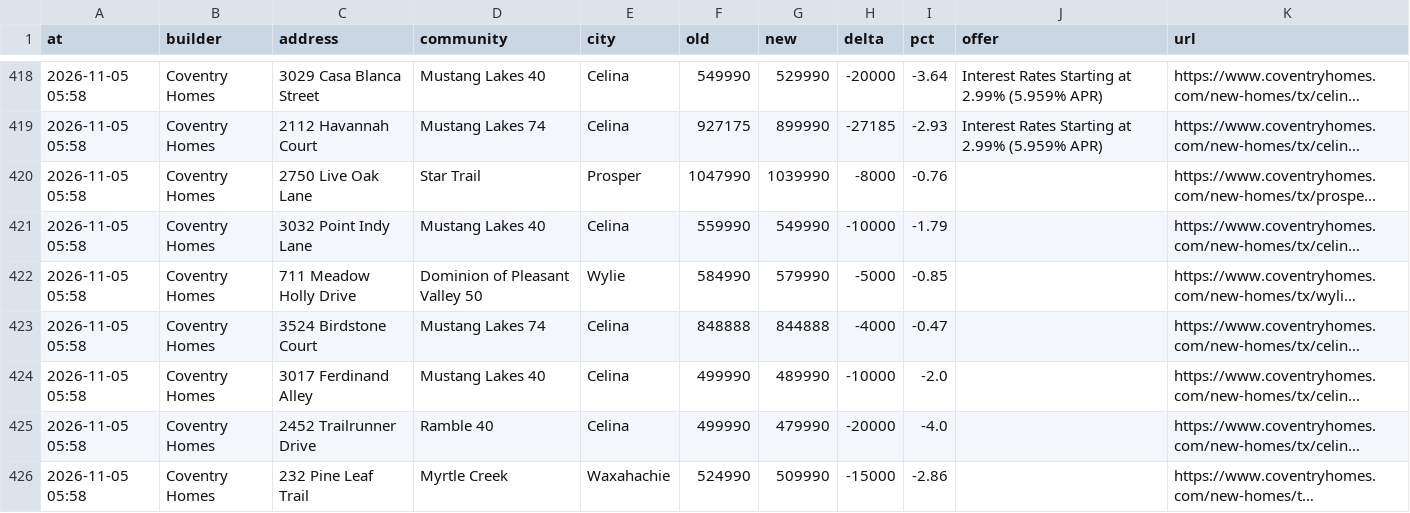
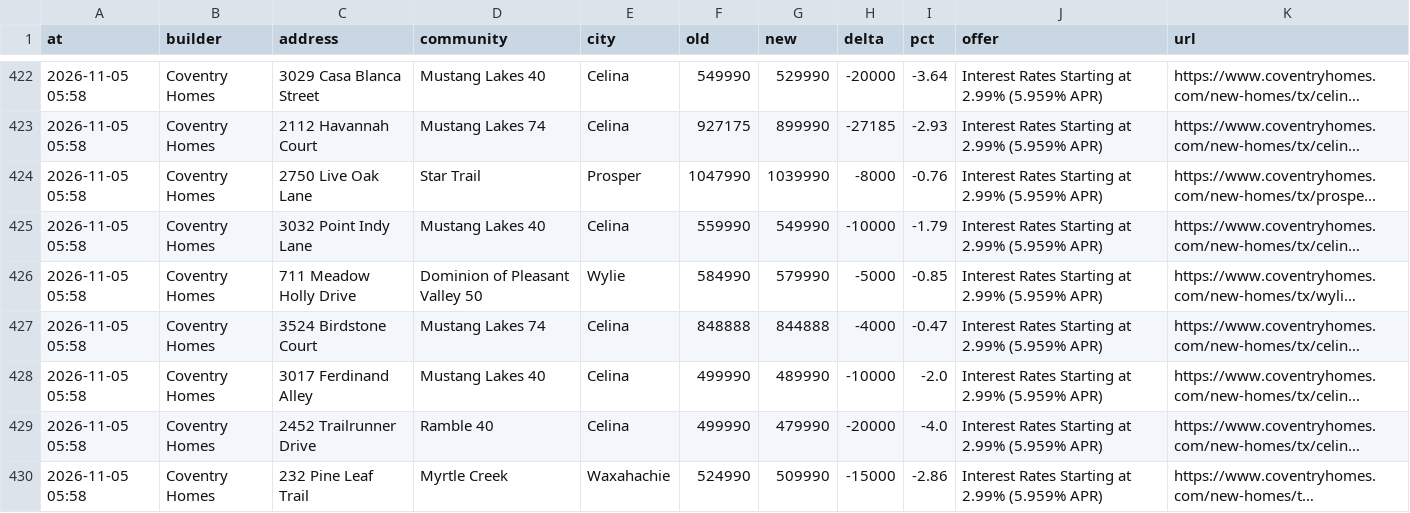
Before and after one commit to Crutledge13/dfw-builder-tracker, a CSV file: docs/data/price_drops.csv, drawn as a sheet; only a part is shown, gaps mark what is left out; long unchanged cells end in …; addresses are those after the commit; the diff covers the shown part only; the diff names each change by its address in the sheet, - before the commit and + after, or states it on an @@ line.

```diff
--- a/docs/data/price_drops.csv
+++ b/docs/data/price_drops.csv
-J424:J430 (offer): (empty)
+J424:J430 (offer): Interest Rates Starting at 2.99% (5.959% APR)
```
Also changed, not shown: 4 added rows and 59 edited cells elsewhere in this file, docs/data/incentives.csv, docs/data/new_homes.csv, 20 other files.
